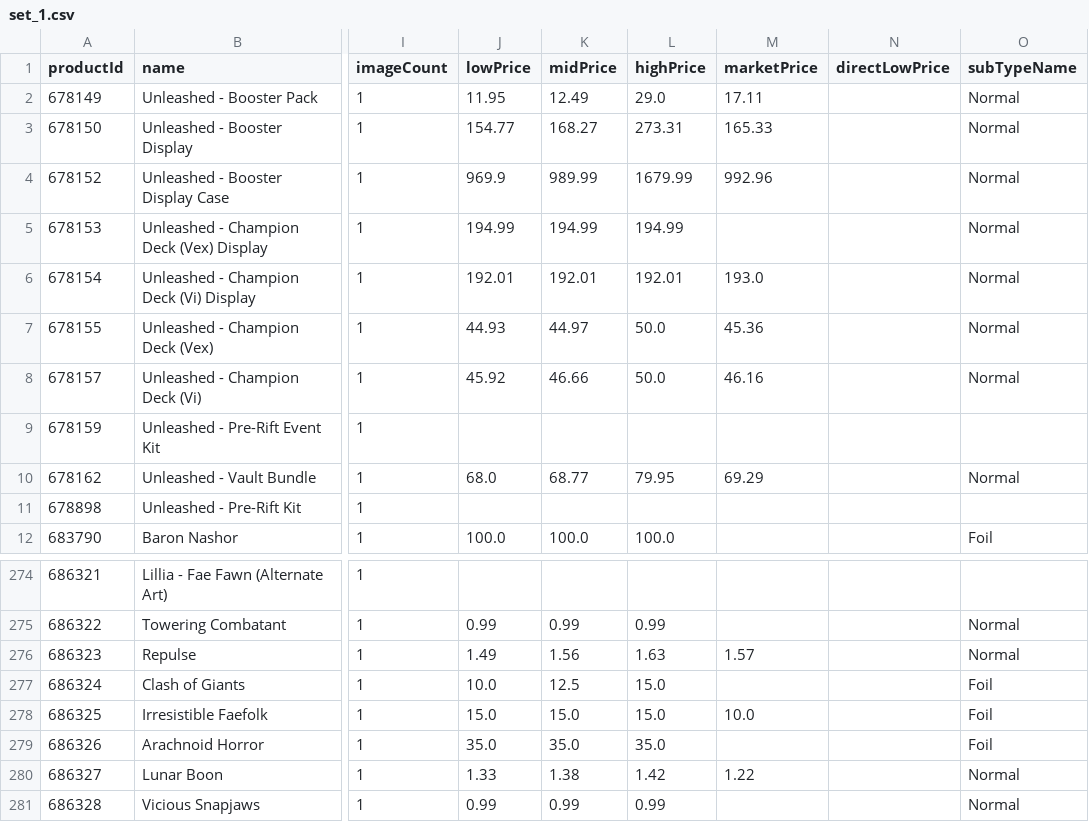
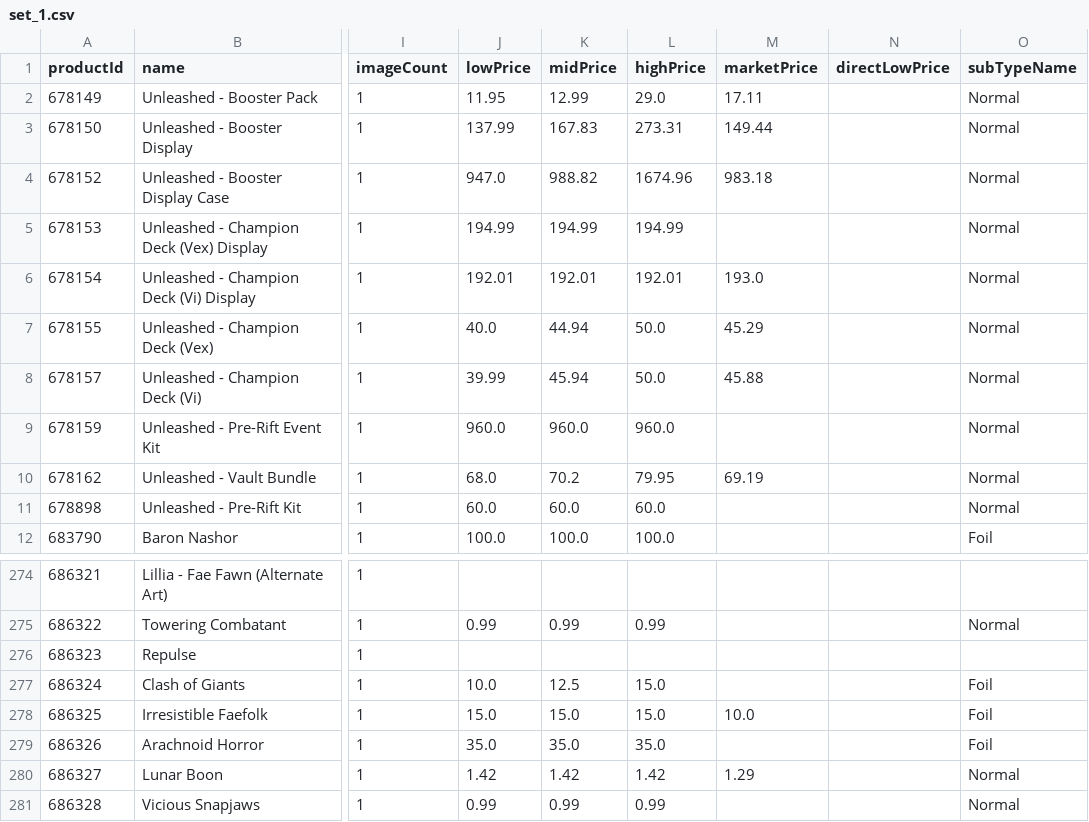
Before and after one commit to Max-Escaler/riftrades, a CSV file: public/price-guide/set_1.csv, drawn as a sheet; only a part is shown, gaps mark what is left out; the diff covers the shown part only; the diff names each change by its address in the sheet, - before the commit and + after, or states it on an @@ line.

```diff
--- a/public/price-guide/set_1.csv
+++ b/public/price-guide/set_1.csv
-K2 (midPrice): 12.49
+K2 (midPrice): 12.99
-J3 (lowPrice): 154.77
+J3 (lowPrice): 137.99
-K3 (midPrice): 168.27
+K3 (midPrice): 167.83
-M3 (marketPrice): 165.33
+M3 (marketPrice): 149.44
-J4 (lowPrice): 969.9
+J4 (lowPrice): 947.0
-K4 (midPrice): 989.99
+K4 (midPrice): 988.82
-L4 (highPrice): 1679.99
+L4 (highPrice): 1674.96
-M4 (marketPrice): 992.96
+M4 (marketPrice): 983.18
-J7 (lowPrice): 44.93
+J7 (lowPrice): 40.0
-K7 (midPrice): 44.97
+K7 (midPrice): 44.94
-M7 (marketPrice): 45.36
+M7 (marketPrice): 45.29
-J8 (lowPrice): 45.92
+J8 (lowPrice): 39.99
-K8 (midPrice): 46.66
+K8 (midPrice): 45.94
-M8 (marketPrice): 46.16
+M8 (marketPrice): 45.88
-J9 (lowPrice): (empty)
+J9 (lowPrice): 960.0
-K9 (midPrice): (empty)
+K9 (midPrice): 960.0
-L9 (highPrice): (empty)
+L9 (highPrice): 960.0
-O9 (subTypeName): (empty)
+O9 (subTypeName): Normal
-K10 (midPrice): 68.77
+K10 (midPrice): 70.2
-M10 (marketPrice): 69.29
+M10 (marketPrice): 69.19
-J11 (lowPrice): (empty)
+J11 (lowPrice): 60.0
-K11 (midPrice): (empty)
+K11 (midPrice): 60.0
-L11 (highPrice): (empty)
+L11 (highPrice): 60.0
-O11 (subTypeName): (empty)
+O11 (subTypeName): Normal
-J276 (lowPrice): 1.49
+J276 (lowPrice): (empty)
-K276 (midPrice): 1.56
+K276 (midPrice): (empty)
-L276 (highPrice): 1.63
+L276 (highPrice): (empty)
-M276 (marketPrice): 1.57
+M276 (marketPrice): (empty)
-O276 (subTypeName): Normal
+O276 (subTypeName): (empty)
-J280 (lowPrice): 1.33
+J280 (lowPrice): 1.42
-K280 (midPrice): 1.38
+K280 (midPrice): 1.42
-M280 (marketPrice): 1.22
+M280 (marketPrice): 1.29
```
Also changed, not shown: 34 edited cells elsewhere in this file, public/price-guide/set_2.csv, public/price-guide/set_4.csv, 7 other files.
